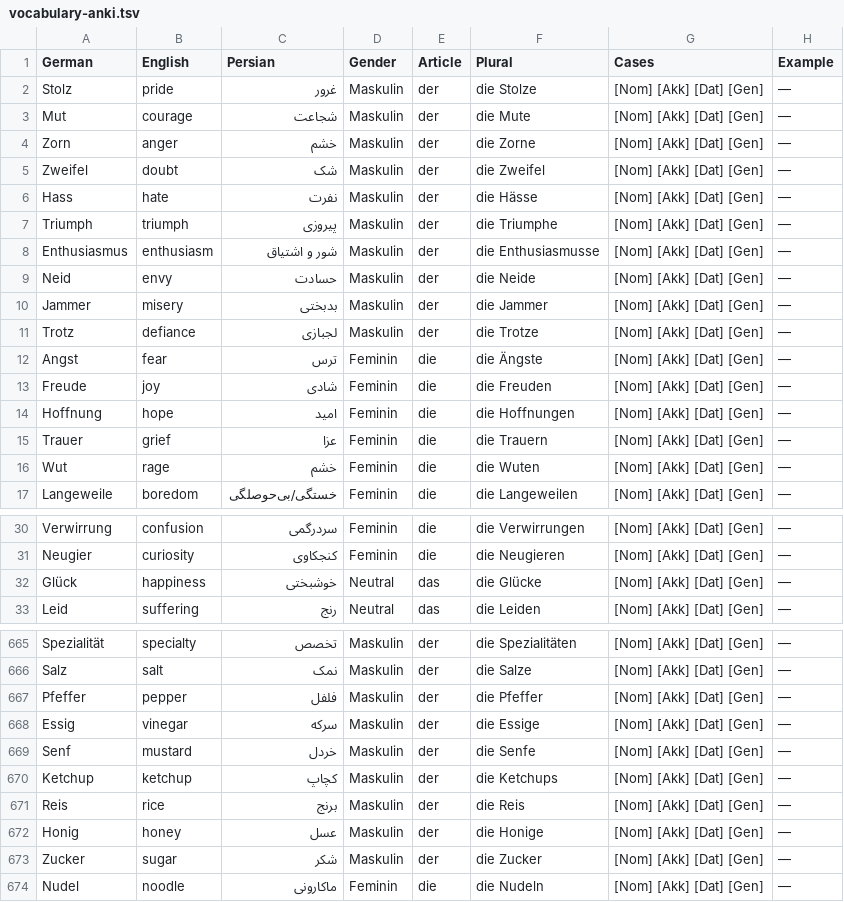
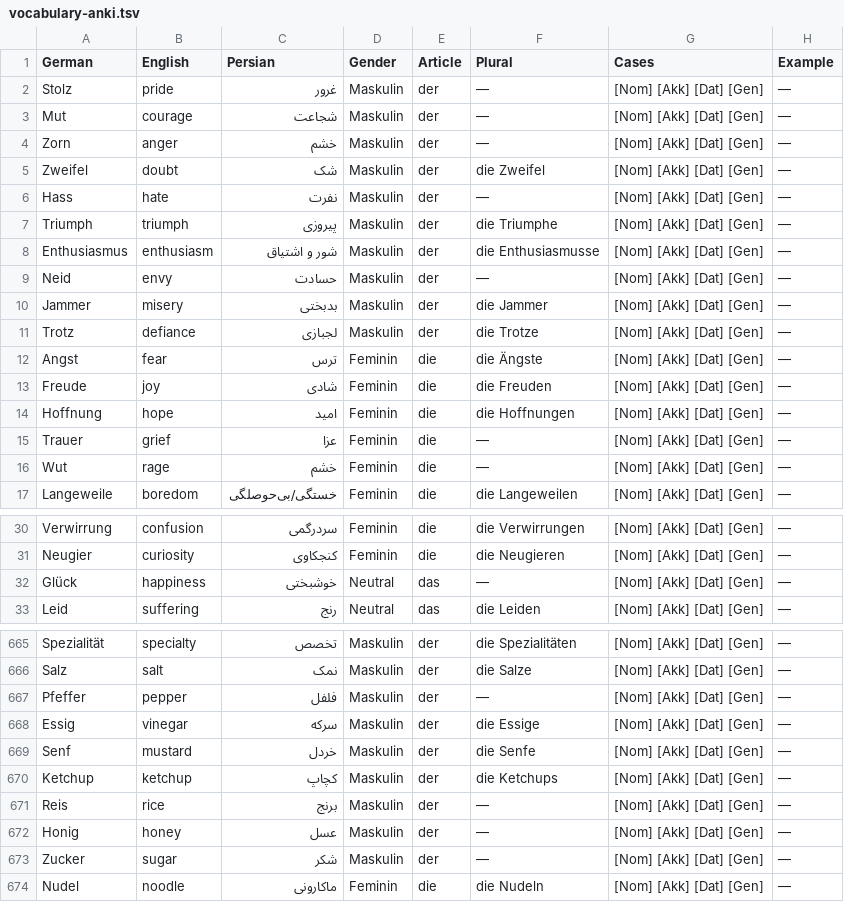
Before and after one commit to alisadeghiaghili/Deutsch, a TSV file: A2/flashcards/vocabulary-anki.tsv, drawn as a sheet; only a part is shown, gaps mark what is left out; the diff covers the shown part only.

```diff
--- a/A2/flashcards/vocabulary-anki.tsv
+++ b/A2/flashcards/vocabulary-anki.tsv
@@ -1,10 +1,10 @@
 German	English	Persian	Gender	Article	Plural	Cases	Example
-Stolz	pride	غرور	Maskulin	der	die Stolze	[Nom] [Akk] [Dat] [Gen]	—
-Mut	courage	شجاعت	Maskulin	der	die Mute	[Nom] [Akk] [Dat] [Gen]	—
-Zorn	anger	خشم	Maskulin	der	die Zorne	[Nom] [Akk] [Dat] [Gen]	—
+Stolz	pride	غرور	Maskulin	der	—	[Nom] [Akk] [Dat] [Gen]	—
+Mut	courage	شجاعت	Maskulin	der	—	[Nom] [Akk] [Dat] [Gen]	—
+Zorn	anger	خشم	Maskulin	der	—	[Nom] [Akk] [Dat] [Gen]	—
 Zweifel	doubt	شک	Maskulin	der	die Zweifel	[Nom] [Akk] [Dat] [Gen]	—
-Hass	hate	نفرت	Maskulin	der	die Hässe	[Nom] [Akk] [Dat] [Gen]	—
+Hass	hate	نفرت	Maskulin	der	—	[Nom] [Akk] [Dat] [Gen]	—
 Triumph	triumph	پیروزی	Maskulin	der	die Triumphe	[Nom] [Akk] [Dat] [Gen]	—
 Enthusiasmus	enthusiasm	شور و اشتیاق	Maskulin	der	die Enthusiasmusse	[Nom] [Akk] [Dat] [Gen]	—
-Neid	envy	حسادت	Maskulin	der	die Neide	[Nom] [Akk] [Dat] [Gen]	—
+Neid	envy	حسادت	Maskulin	der	—	[Nom] [Akk] [Dat] [Gen]	—
 Jammer	misery	بدبختی	Maskulin	der	die Jammer	[Nom] [Akk] [Dat] [Gen]	—
@@ -14,4 +14,4 @@ Freude	joy	شادی	Feminin	die	die Freuden	[Nom] [Akk] [Dat] [Gen]	—
 Hoffnung	hope	امید	Feminin	die	die Hoffnungen	[Nom] [Akk] [Dat] [Gen]	—
-Trauer	grief	عزا	Feminin	die	die Trauern	[Nom] [Akk] [Dat] [Gen]	—
-Wut	rage	خشم	Feminin	die	die Wuten	[Nom] [Akk] [Dat] [Gen]	—
+Trauer	grief	عزا	Feminin	die	—	[Nom] [Akk] [Dat] [Gen]	—
+Wut	rage	خشم	Feminin	die	—	[Nom] [Akk] [Dat] [Gen]	—
 Langeweile	boredom	خستگی/بی‌حوصلگی	Feminin	die	die Langeweilen	[Nom] [Akk] [Dat] [Gen]	—
@@ -31,3 +31,3 @@ Verwirrung	confusion	سردرگمی	Feminin	die	die Verwirrungen	[Nom] [Akk] [Da
 Neugier	curiosity	کنجکاوی	Feminin	die	die Neugieren	[Nom] [Akk] [Dat] [Gen]	—
-Glück	happiness	خوشبختی	Neutral	das	die Glücke	[Nom] [Akk] [Dat] [Gen]	—
+Glück	happiness	خوشبختی	Neutral	das	—	[Nom] [Akk] [Dat] [Gen]	—
 Leid	suffering	رنج	Neutral	das	die Leiden	[Nom] [Akk] [Dat] [Gen]	—
@@ -666,3 +666,3 @@ Spezialität	specialty	تخصص	Maskulin	der	die Spezialitäten	[Nom] [Akk] [Dat
 Salz	salt	نمک	Maskulin	der	die Salze	[Nom] [Akk] [Dat] [Gen]	—
-Pfeffer	pepper	فلفل	Maskulin	der	die Pfeffer	[Nom] [Akk] [Dat] [Gen]	—
+Pfeffer	pepper	فلفل	Maskulin	der	—	[Nom] [Akk] [Dat] [Gen]	—
 Essig	vinegar	سرکه	Maskulin	der	die Essige	[Nom] [Akk] [Dat] [Gen]	—
@@ -670,5 +670,5 @@ Senf	mustard	خردل	Maskulin	der	die Senfe	[Nom] [Akk] [Dat] [Gen]	—
 Ketchup	ketchup	کچاپ	Maskulin	der	die Ketchups	[Nom] [Akk] [Dat] [Gen]	—
-Reis	rice	برنج	Maskulin	der	die Reis	[Nom] [Akk] [Dat] [Gen]	—
-Honig	honey	عسل	Maskulin	der	die Honige	[Nom] [Akk] [Dat] [Gen]	—
-Zucker	sugar	شکر	Maskulin	der	die Zucker	[Nom] [Akk] [Dat] [Gen]	—
+Reis	rice	برنج	Maskulin	der	—	[Nom] [Akk] [Dat] [Gen]	—
+Honig	honey	عسل	Maskulin	der	—	[Nom] [Akk] [Dat] [Gen]	—
+Zucker	sugar	شکر	Maskulin	der	—	[Nom] [Akk] [Dat] [Gen]	—
 Nudel	noodle	ماکارونی	Feminin	die	die Nudeln	[Nom] [Akk] [Dat] [Gen]	—
```
Also changed, not shown: 8 edited cells elsewhere in this file, A1/flashcards/vocabulary-anki.tsv, B1/flashcards/vocabulary-anki.tsv, 8 other files.
